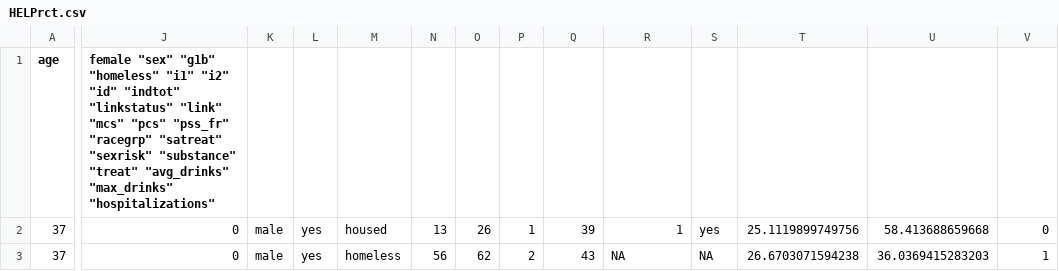
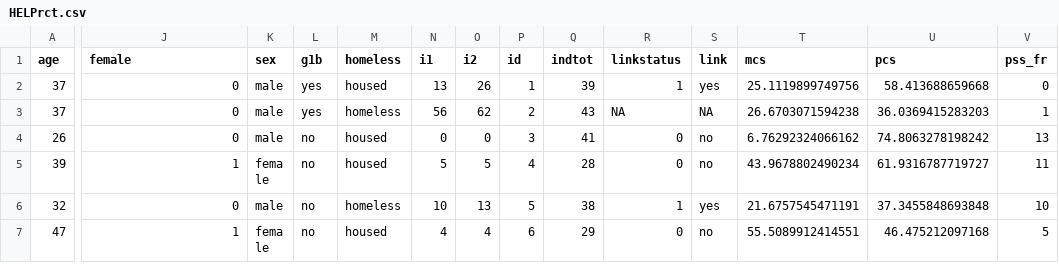
Before and after one commit to mathsco/mathsco.github.io, a CSV file: teaching/data/csv/HELPrct.csv, drawn as a sheet; only a part is shown, gaps mark what is left out; the shorter side is filled out with more unchanged rows; the diff covers the shown part only; the diff names each change by its address in the sheet, - before the commit and + after, or states it on an @@ line.

Commit message:
repaired? csv files

```diff
--- a/teaching/data/csv/HELPrct.csv
+++ b/teaching/data/csv/HELPrct.csv
-J1: female "sex" "g1b" "homeless" "i1" "i2" "id" "indtot" "linkstatus" "link" "mcs" "pcs" "pss_fr" "racegrp" "satreat" "sexrisk" "substance" "treat" "avg_drinks" "max_drinks" "hospitalizations"
+J1: female
-K1: (empty)
+K1: sex
-L1: (empty)
+L1: g1b
-M1: (empty)
+M1: homeless
-N1: (empty)
+N1: i1
-O1: (empty)
+O1: i2
-P1: (empty)
+P1: id
-Q1: (empty)
+Q1: indtot
-R1: (empty)
+R1: linkstatus
-S1: (empty)
+S1: link
-T1: (empty)
+T1: mcs
-U1: (empty)
+U1: pcs
-V1: (empty)
+V1: pss_fr
```
Also changed, not shown: 8 edited cells elsewhere in this file.
